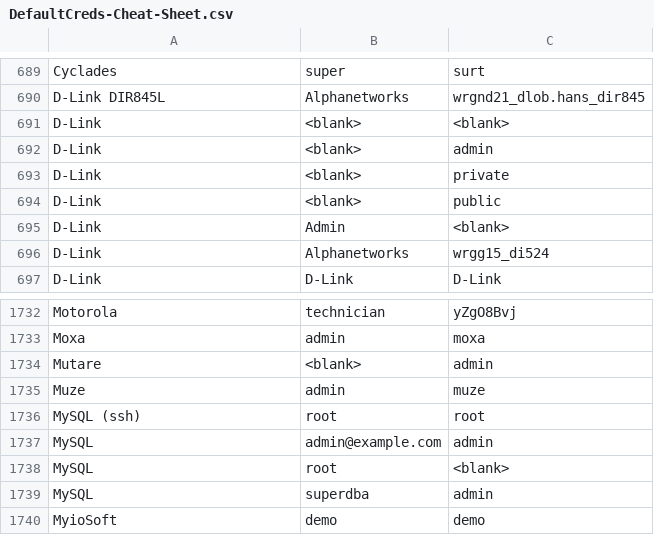
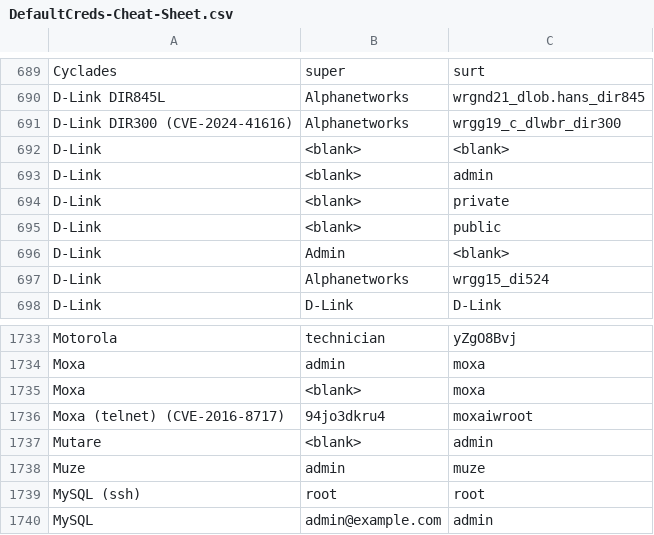
Before and after one commit to ihebski/DefaultCreds-cheat-sheet, a CSV file: DefaultCreds-Cheat-Sheet.csv, drawn as a sheet; only a part is shown, gaps mark what is left out; the shorter side is filled out with more unchanged rows.

Commit message:
Add some creds

```diff
--- a/DefaultCreds-Cheat-Sheet.csv
+++ b/DefaultCreds-Cheat-Sheet.csv
@@ -690,2 +690,3 @@ Cyclades,super,surt
 D-Link DIR845L,Alphanetworks,wrgnd21_dlob.hans_dir845
+D-Link DIR300 (CVE-2024-41616),Alphanetworks,wrgg19_c_dlwbr_dir300
 D-Link,<blank>,<blank>
@@ -1733,2 +1734,4 @@ Motorola,technician,yZgO8Bvj
 Moxa,admin,moxa
+Moxa,<blank>,moxa
+Moxa (telnet) (CVE-2016-8717),94jo3dkru4,moxaiwroot
 Mutare,<blank>,admin
```
